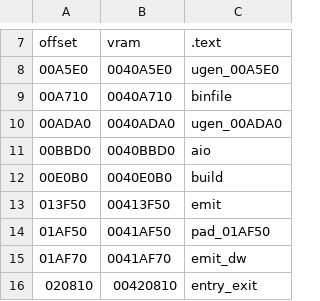
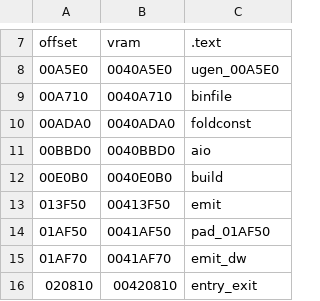
Before and after one commit to Unnunu/ido-matching-decomp, a CSV file: symbols/7.1/ugen.splits.csv, drawn as a sheet; only a part is shown, gaps mark what is left out.

Commit message:
Match ugen/foldconst and ugen/translate (#58)

```diff
--- a/symbols/7.1/ugen.splits.csv
+++ b/symbols/7.1/ugen.splits.csv
@@ -9,3 +9,3 @@ offset,vram,.text
 00A710,0040A710,binfile
-00ADA0,0040ADA0,ugen_00ADA0
+00ADA0,0040ADA0,foldconst
 00BBD0,0040BBD0,aio
```
Also changed, not shown: 22 other files.
